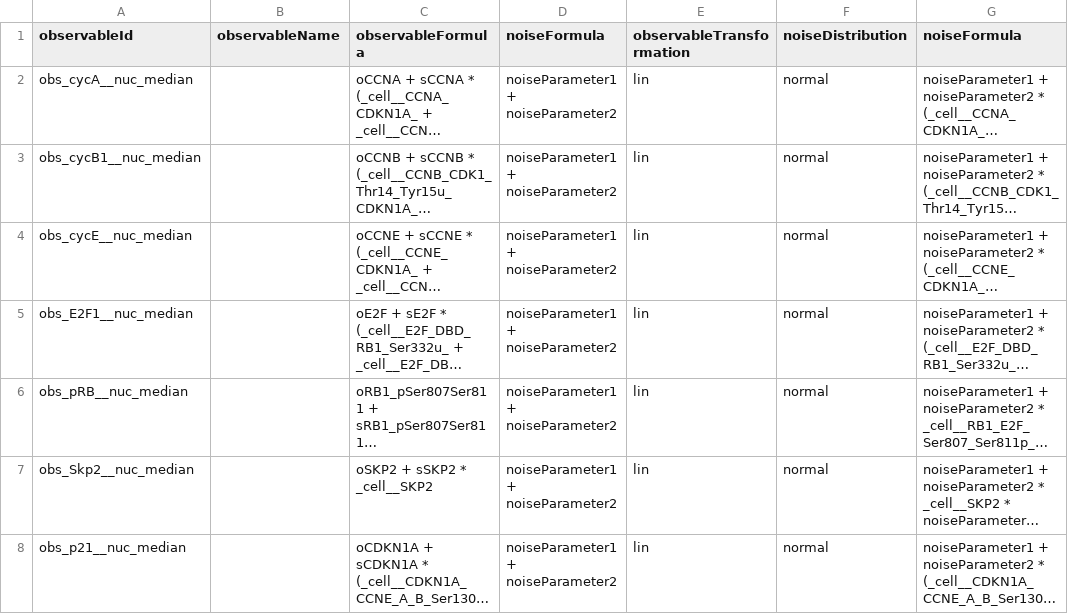
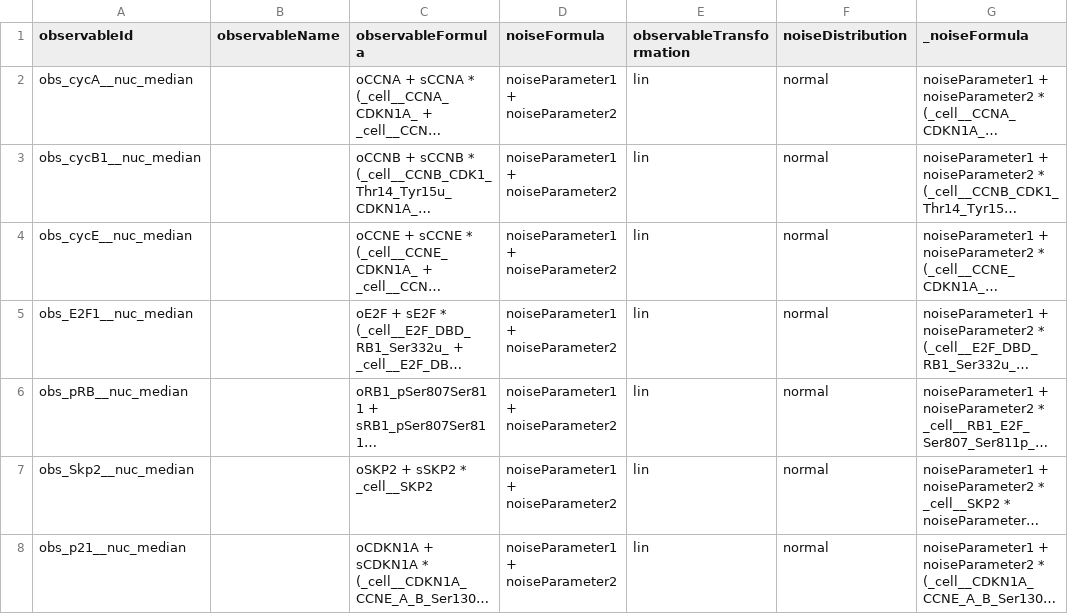
Before and after one commit to paulflang/cell_cycle_petab, a TSV file: versions/v3.1.0/observables_v3.1.0.tsv, drawn as a sheet; long unchanged cells end in …; the diff names each change by its address in the sheet, - before the commit and + after, or states it on an @@ line.

Commit message:
revert v3.1.0 to default noise to be consistent with v3.0.1

```diff
--- a/versions/v3.1.0/observables_v3.1.0.tsv
+++ b/versions/v3.1.0/observables_v3.1.0.tsv
-G1: noiseFormula
+G1: _noiseFormula
```
